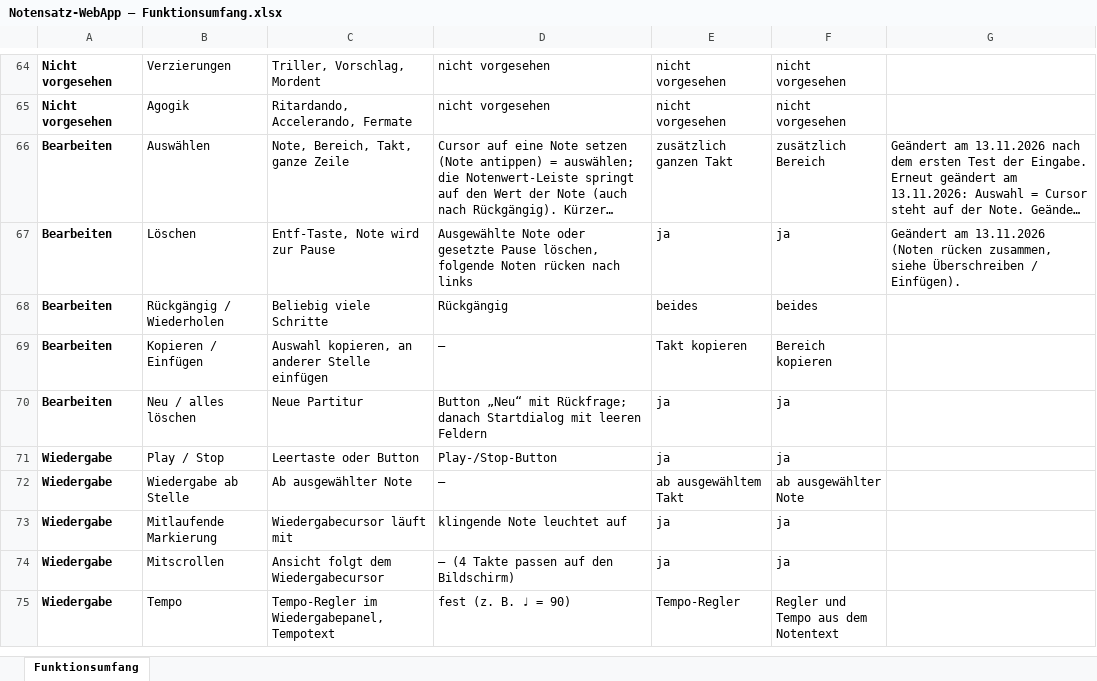
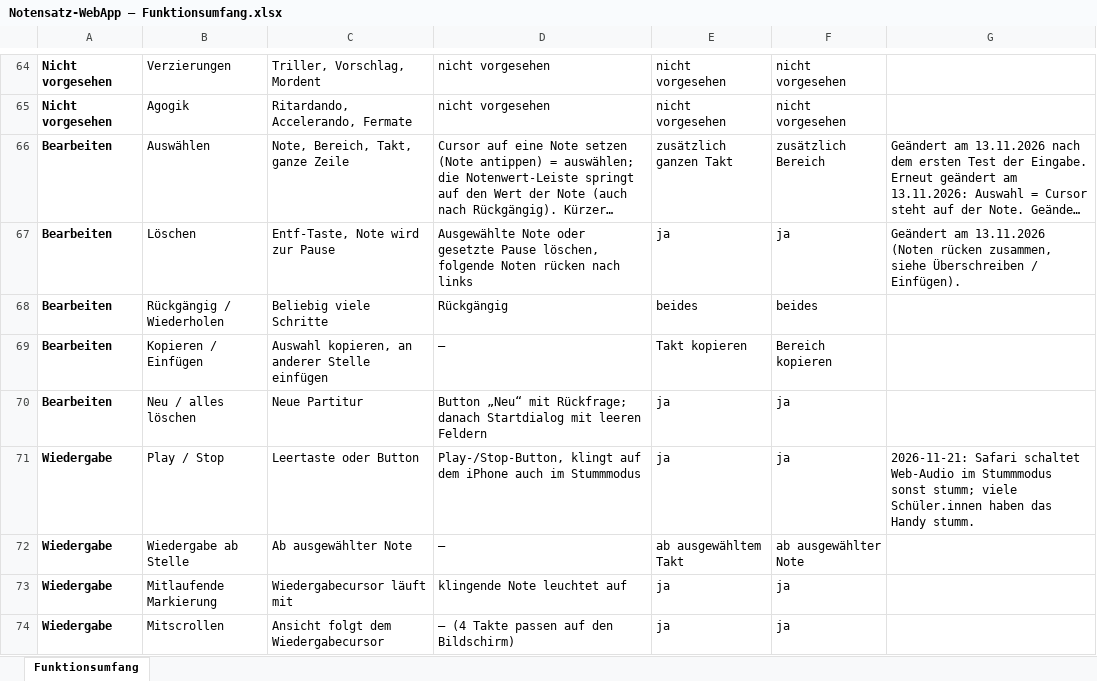
Before and after one commit to jonathan-1414/fermate, an Excel workbook: docs/Notensatz-WebApp – Funktionsumfang.xlsx, sheet Funktionsumfang, drawn as a sheet; only a part is shown, gaps mark what is left out; the shorter side is filled out with more unchanged rows; long unchanged cells end in …; values as stored, in another font and other column widths than the file's, no borders; the diff names each change by its address in the sheet, - before the commit and + after, or states it on an @@ line.

```diff
--- a/docs/Notensatz-WebApp – Funktionsumfang.xlsx (sheet Funktionsumfang)
+++ b/docs/Notensatz-WebApp – Funktionsumfang.xlsx (sheet Funktionsumfang)
-D71: Play-/Stop-Button
+D71: Play-/Stop-Button, klingt auf dem iPhone auch im Stummmodus
-G71: (empty)
+G71: 2026-11-21: Safari schaltet Web-Audio im Stummmodus sonst stumm; viele Schüler.innen haben das Handy stumm.
```
Also changed, not shown: 2 other files.
